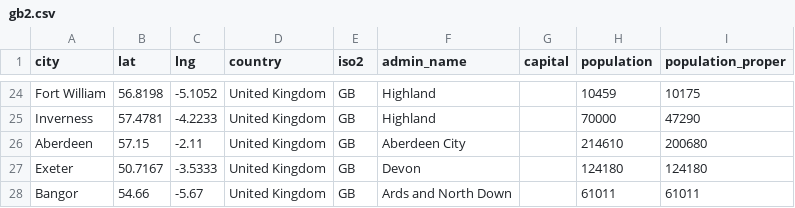
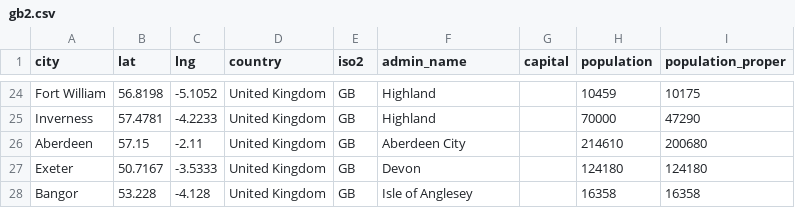
Before and after one commit to jdconey/phd_useful_bits, a CSV file: UKV_cross-section/gb2.csv, drawn as a sheet; only a part is shown, gaps mark what is left out.

```diff
--- a/UKV_cross-section/gb2.csv
+++ b/UKV_cross-section/gb2.csv
@@ -27,2 +27,2 @@ Aberdeen,57.15,-2.11,United Kingdom,GB,Aberdeen City,,214610,200680
 Exeter,50.7167,-3.5333,United Kingdom,GB,Devon,,124180,124180
-Bangor,54.66,-5.67,United Kingdom,GB,Ards and North Down,,61011,61011
+Bangor,53.228,-4.128,United Kingdom,GB,Isle of Anglesey,,16358,16358
```
Also changed, not shown: 2 other files.
